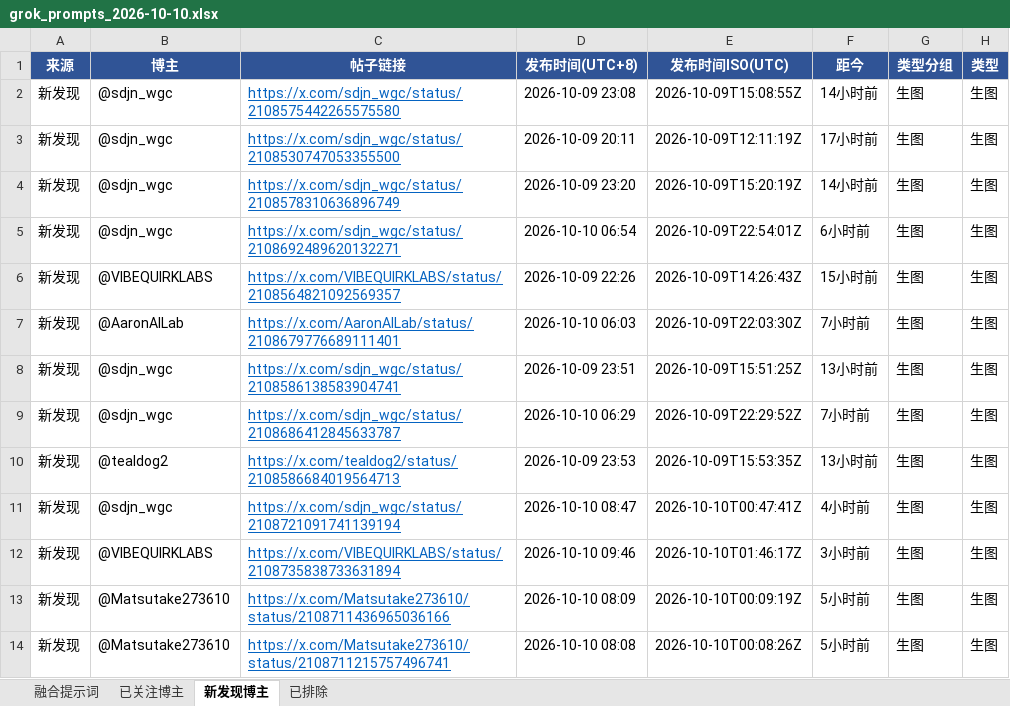
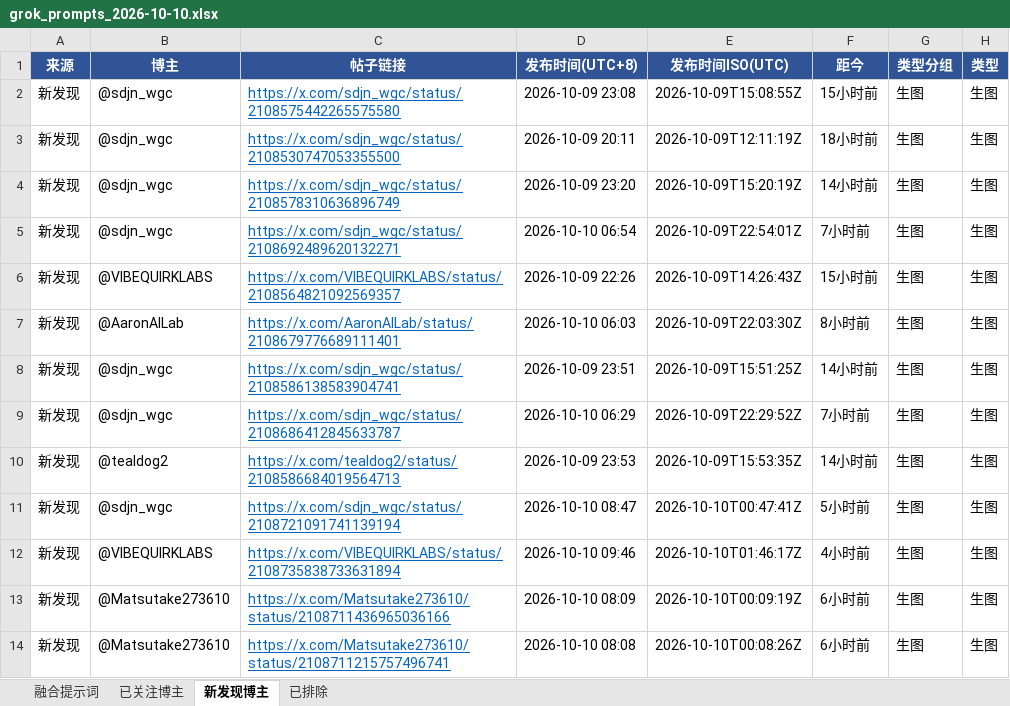
Before and after one commit to sanseng33/grok-prompts-daily, an Excel workbook: daily/grok_prompts_2026-10-10.xlsx, sheet 新发现博主, drawn as a sheet; only a part is shown; values as stored, in another font and other column widths than the file's, no borders; the diff names each change by its address in the sheet, - before the commit and + after, or states it on an @@ line.

Commit message:
daily: 2026-10-10 prompt table + embedded viewer

```diff
--- a/daily/grok_prompts_2026-10-10.xlsx (sheet 新发现博主)
+++ b/daily/grok_prompts_2026-10-10.xlsx (sheet 新发现博主)
-F2 (距今): 14小时前
+F2 (距今): 15小时前
-F3 (距今): 17小时前
+F3 (距今): 18小时前
-F5 (距今): 6小时前
+F5 (距今): 7小时前
-F7 (距今): 7小时前
+F7 (距今): 8小时前
-F8 (距今): 13小时前
+F8 (距今): 14小时前
-F10 (距今): 13小时前
+F10 (距今): 14小时前
-F11 (距今): 4小时前
+F11 (距今): 5小时前
-F12 (距今): 3小时前
+F12 (距今): 4小时前
-F13:F14 (距今): 5小时前
+F13:F14 (距今): 6小时前
```
Also changed, not shown: sheet 融合提示词, sheet 已关注博主, 7 other files.
